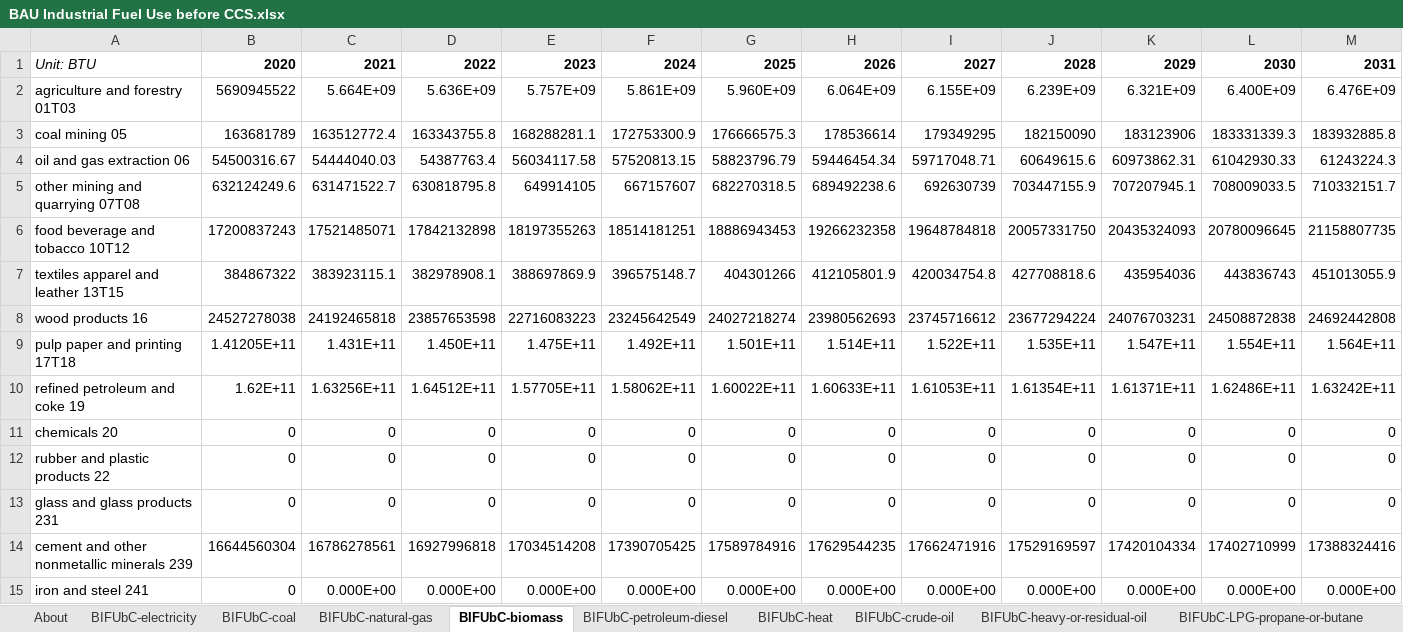
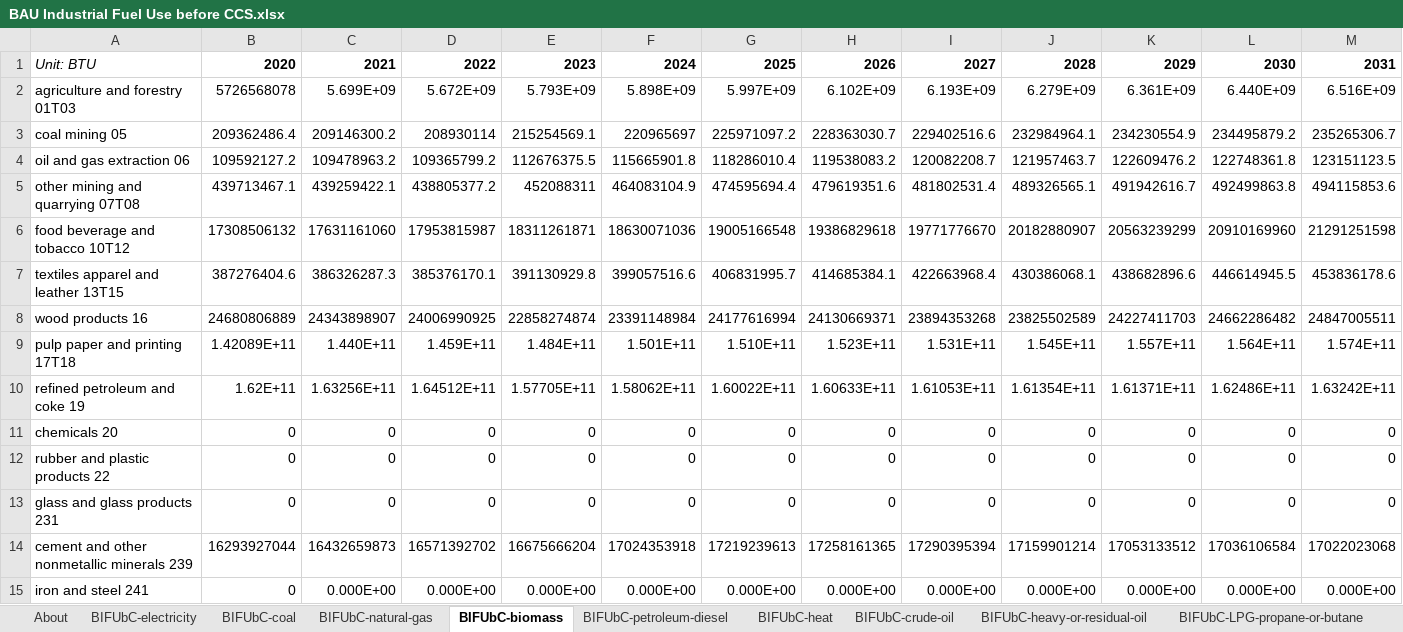
Before and after one commit to EnergyInnovation/eps-utah, an Excel workbook: InputData/indst/BIFUbC/BAU Industrial Fuel Use before CCS.xlsx, sheet BIFUbC-biomass, drawn as a sheet; only a part is shown; values as stored, in another font and other column widths than the file's, no borders; removed rows and columns are numbered as before the commit, all else as after; rows hold the shown columns only; the diff covers the shown part only; the diff names each change by its address in the sheet, - before the commit and + after, or states it on an @@ line.

```diff
--- a/InputData/indst/BIFUbC/BAU Industrial Fuel Use before CCS.xlsx (sheet BIFUbC-biomass)
+++ b/InputData/indst/BIFUbC/BAU Industrial Fuel Use before CCS.xlsx (sheet BIFUbC-biomass)
-row 2: agriculture and forestry 01T03 | 5690945522 | 5.664E+09 | 5.636E+09 | 5.757E+09 | 5.861E+09 | 5.960E+09 | 6.064E+09 | 6.155E+09 | 6.239E+09 | 6.321E+09 | 6.400E+09 | 6.476E+09
-row 3: coal mining 05 | 163681789 | 163512772.4 | 163343755.8 | 168288281.1 | 172753300.9 | 176666575.3 | 178536614 | 179349295 | 182150090 | 183123906 | 183331339.3 | 183932885.8
-row 4: oil and gas extraction 06 | 54500316.67 | 54444040.03 | 54387763.4 | 56034117.58 | 57520813.15 | 58823796.79 | 59446454.34 | 59717048.71 | 60649615.6 | 60973862.31 | 61042930.33 | 61243224.3
-row 5: other mining and quarrying 07T08 | 632124249.6 | 631471522.7 | 630818795.8 | 649914105 | 667157607 | 682270318.5 | 689492238.6 | 692630739 | 703447155.9 | 707207945.1 | 708009033.5 | 710332151.7
-row 6: food beverage and tobacco 10T12 | 17200837243 | 17521485071 | 17842132898 | 18197355263 | 18514181251 | 18886943453 | 19266232358 | 19648784818 | 20057331750 | 20435324093 | 20780096645 | 21158807735
-row 7: textiles apparel and leather 13T15 | 384867322 | 383923115.1 | 382978908.1 | 388697869.9 | 396575148.7 | 404301266 | 412105801.9 | 420034754.8 | 427708818.6 | 435954036 | 443836743 | 451013055.9
-row 8: wood products 16 | 24527278038 | 24192465818 | 23857653598 | 22716083223 | 23245642549 | 24027218274 | 23980562693 | 23745716612 | 23677294224 | 24076703231 | 24508872838 | 24692442808
-row 9: pulp paper and printing 17T18 | 1.41205E+11 | 1.431E+11 | 1.450E+11 | 1.475E+11 | 1.492E+11 | 1.501E+11 | 1.514E+11 | 1.522E+11 | 1.535E+11 | 1.547E+11 | 1.554E+11 | 1.564E+11
+row 2: agriculture and forestry 01T03 | 5726568078 | 5.699E+09 | 5.672E+09 | 5.793E+09 | 5.898E+09 | 5.997E+09 | 6.102E+09 | 6.193E+09 | 6.279E+09 | 6.361E+09 | 6.440E+09 | 6.516E+09
+row 3: coal mining 05 | 209362486.4 | 209146300.2 | 208930114 | 215254569.1 | 220965697 | 225971097.2 | 228363030.7 | 229402516.6 | 232984964.1 | 234230554.9 | 234495879.2 | 235265306.7
+row 4: oil and gas extraction 06 | 109592127.2 | 109478963.2 | 109365799.2 | 112676375.5 | 115665901.8 | 118286010.4 | 119538083.2 | 120082208.7 | 121957463.7 | 122609476.2 | 122748361.8 | 123151123.5
+row 5: other mining and quarrying 07T08 | 439713467.1 | 439259422.1 | 438805377.2 | 452088311 | 464083104.9 | 474595694.4 | 479619351.6 | 481802531.4 | 489326565.1 | 491942616.7 | 492499863.8 | 494115853.6
+row 6: food beverage and tobacco 10T12 | 17308506132 | 17631161060 | 17953815987 | 18311261871 | 18630071036 | 19005166548 | 19386829618 | 19771776670 | 20182880907 | 20563239299 | 20910169960 | 21291251598
+row 7: textiles apparel and leather 13T15 | 387276404.6 | 386326287.3 | 385376170.1 | 391130929.8 | 399057516.6 | 406831995.7 | 414685384.1 | 422663968.4 | 430386068.1 | 438682896.6 | 446614945.5 | 453836178.6
+row 8: wood products 16 | 24680806889 | 24343898907 | 24006990925 | 22858274874 | 23391148984 | 24177616994 | 24130669371 | 23894353268 | 23825502589 | 24227411703 | 24662286482 | 24847005511
+row 9: pulp paper and printing 17T18 | 1.42089E+11 | 1.440E+11 | 1.459E+11 | 1.484E+11 | 1.501E+11 | 1.510E+11 | 1.523E+11 | 1.531E+11 | 1.545E+11 | 1.557E+11 | 1.564E+11 | 1.574E+11
-row 14: cement and other nonmetallic minerals 239 | 16644560304 | 16786278561 | 16927996818 | 17034514208 | 17390705425 | 17589784916 | 17629544235 | 17662471916 | 17529169597 | 17420104334 | 17402710999 | 17388324416
+row 14: cement and other nonmetallic minerals 239 | 16293927044 | 16432659873 | 16571392702 | 16675666204 | 17024353918 | 17219239613 | 17258161365 | 17290395394 | 17159901214 | 17053133512 | 17036106584 | 17022023068
```
Also changed, not shown: 1 added row, 1 removed row and 30 edited cells elsewhere in this sheet, sheet BIFUbC-electricity, sheet BIFUbC-natural-gas, sheet BIFUbC-petroleum-diesel, sheet BIFUbC-coal, 24 other files.
